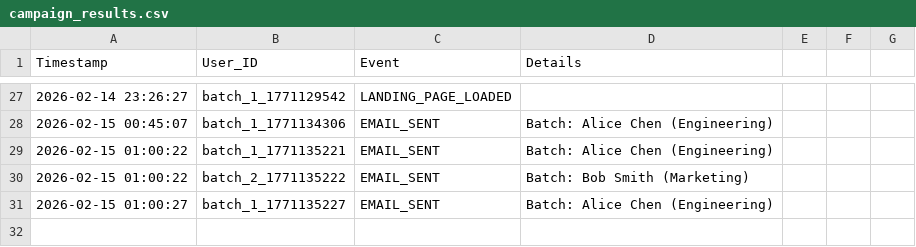
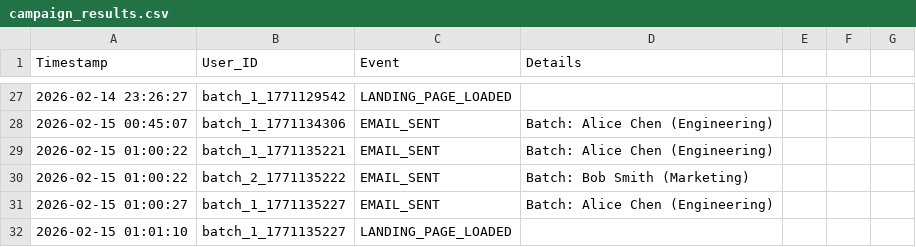
Before and after one commit to avenka29/Hackathon_NCSU, a CSV file: backend/app/routers/campaign_results.csv, drawn as a sheet; only a part is shown, gaps mark what is left out.

Commit message:
csv data

```diff
--- a/backend/app/routers/campaign_results.csv
+++ b/backend/app/routers/campaign_results.csv
@@ -31 +31,2 @@ Timestamp,User_ID,Event,Details
 2026-02-15 01:00:27,batch_1_1771135227,EMAIL_SENT,Batch: Alice Chen (Engineering)
+2026-02-15 01:01:10,batch_1_1771135227,LANDING_PAGE_LOADED,
```
